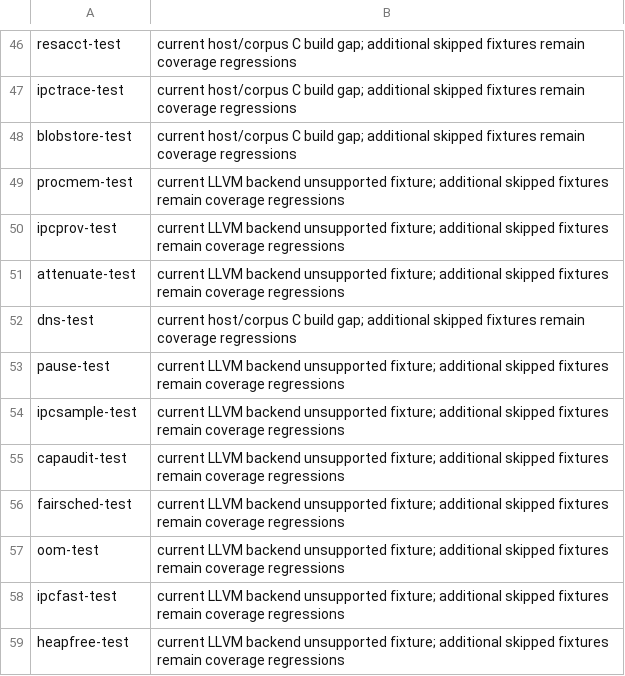
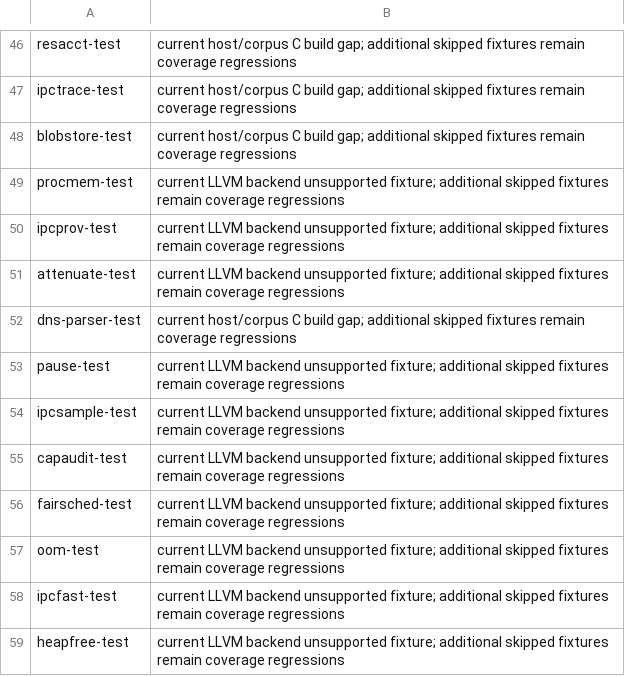
Before and after one commit to Haofei/modern-c, a TSV file: tools/toolchain/diff-backend-expected-skips.tsv, drawn as a sheet; only a part is shown, gaps mark what is left out.

```diff
--- a/tools/toolchain/diff-backend-expected-skips.tsv
+++ b/tools/toolchain/diff-backend-expected-skips.tsv
@@ -51,3 +51,3 @@ ipcprov-test	current LLVM backend unsupported fixture; additional skipped fixtur
 attenuate-test	current LLVM backend unsupported fixture; additional skipped fixtures remain coverage regressions
-dns-test	current host/corpus C build gap; additional skipped fixtures remain coverage regressions
+dns-parser-test	current host/corpus C build gap; additional skipped fixtures remain coverage regressions
 pause-test	current LLVM backend unsupported fixture; additional skipped fixtures remain coverage regressions
```
Also changed, not shown: tools/lib/host-tests.tsv, 27 other files.
